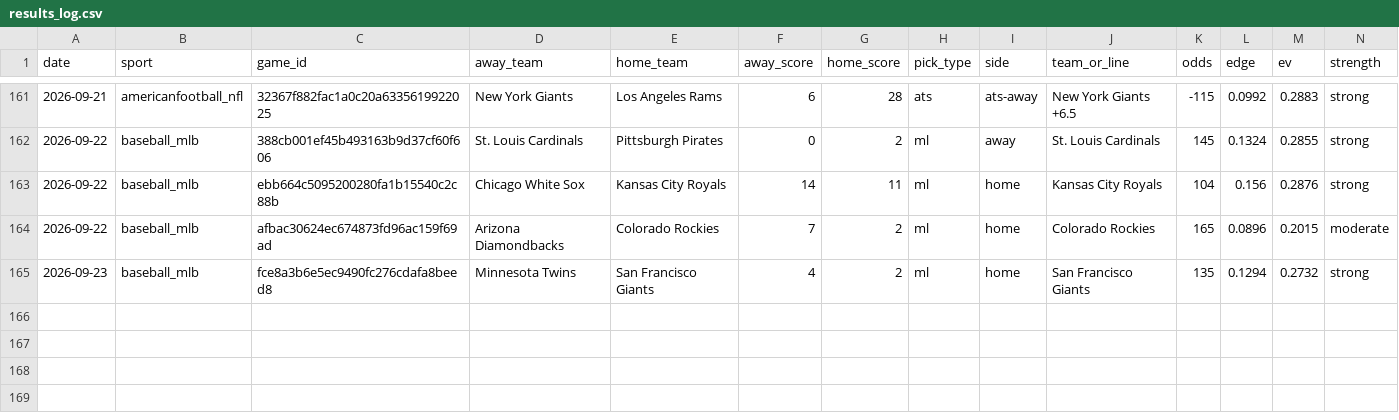
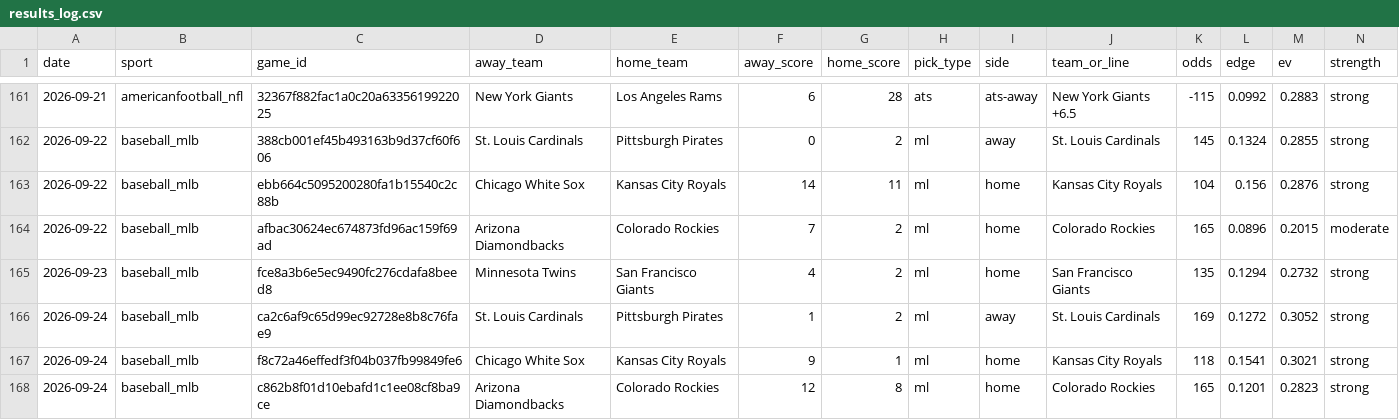
Before and after one commit to pdaly42/sports-edge, a CSV file: results_log.csv, drawn as a sheet; only a part is shown, gaps mark what is left out; rows hold the shown columns only; the diff names each change by its address in the sheet, - before the commit and + after, or states it on an @@ line.

```diff
--- a/results_log.csv
+++ b/results_log.csv
+row 166: 2026-09-24 | baseball_mlb | ca2c6af9c65d99ec92728e8b8c76fae9 | St. Louis Cardinals | Pittsburgh Pirates | 1 | 2 | ml | away | St. Louis Cardinals | 169 | 0.1272 | 0.3052 | strong
+row 167: 2026-09-24 | baseball_mlb | f8c72a46effedf3f04b037fb99849fe6 | Chicago White Sox | Kansas City Royals | 9 | 1 | ml | home | Kansas City Royals | 118 | 0.1541 | 0.3021 | strong
+row 168: 2026-09-24 | baseball_mlb | c862b8f01d10ebafd1c1ee08cf8ba9ce | Arizona Diamondbacks | Colorado Rockies | 12 | 8 | ml | home | Colorado Rockies | 165 | 0.1201 | 0.2823 | strong
```
Also changed, not shown: data/raw/cfb/games_2026.csv, data/raw/cfb/ppa_games_2026.csv, 1 other file.
